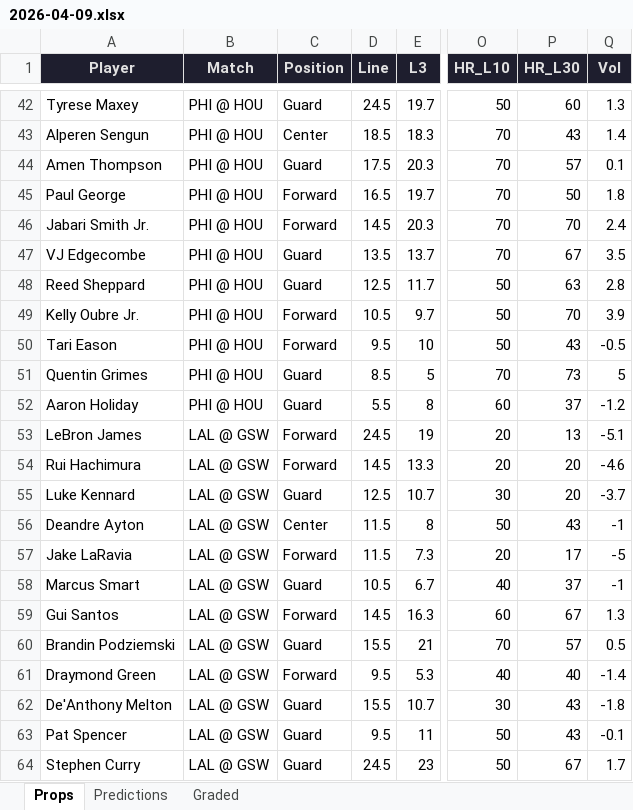
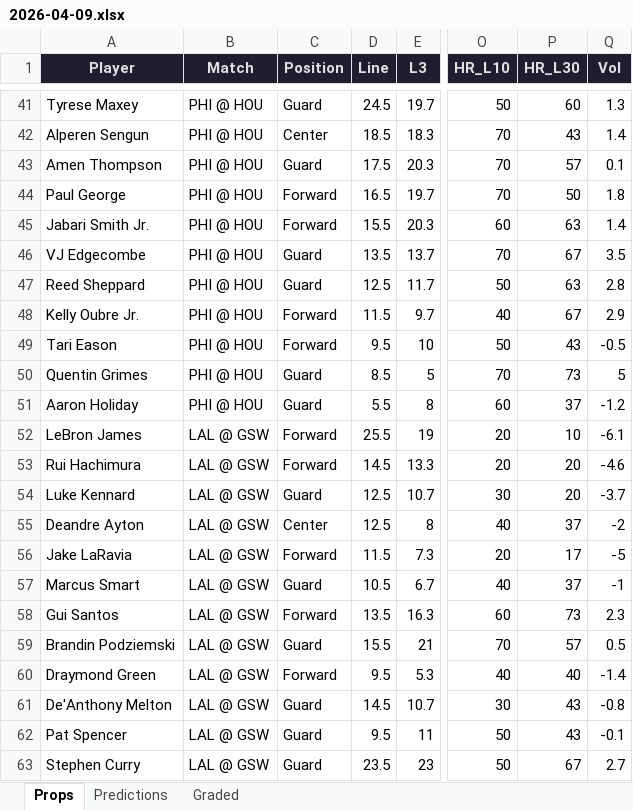
Before and after one commit to iamwerewolf1007/PropEdgeV9.2, an Excel workbook: daily/2026-04-09.xlsx, sheet Props, drawn as a sheet; only a part is shown, gaps mark what is left out; values as stored, in another font and other column widths than the file's, no borders; addresses are those after the commit; the diff covers the shown part only; the diff names each change by its address in the sheet, - before the commit and + after, or states it on an @@ line.

```diff
--- a/daily/2026-04-09.xlsx (sheet Props)
+++ b/daily/2026-04-09.xlsx (sheet Props)
-D45 (Line): 14.5
+D45 (Line): 15.5
-O45 (HR_L10): 70
+O45 (HR_L10): 60
-P45 (HR_L30): 70
+P45 (HR_L30): 63
-Q45 (Vol): 2.4
+Q45 (Vol): 1.4
-D48 (Line): 10.5
+D48 (Line): 11.5
-O48 (HR_L10): 50
+O48 (HR_L10): 40
-P48 (HR_L30): 70
+P48 (HR_L30): 67
-Q48 (Vol): 3.9
+Q48 (Vol): 2.9
-D52 (Line): 24.5
+D52 (Line): 25.5
-P52 (HR_L30): 13
+P52 (HR_L30): 10
-Q52 (Vol): -5.1
+Q52 (Vol): -6.1
-D55 (Line): 11.5
+D55 (Line): 12.5
-O55 (HR_L10): 50
+O55 (HR_L10): 40
-P55 (HR_L30): 43
+P55 (HR_L30): 37
-Q55 (Vol): -1
+Q55 (Vol): -2
-D58 (Line): 14.5
+D58 (Line): 13.5
-P58 (HR_L30): 67
+P58 (HR_L30): 73
-Q58 (Vol): 1.3
+Q58 (Vol): 2.3
-D61 (Line): 15.5
+D61 (Line): 14.5
-Q61 (Vol): -1.8
+Q61 (Vol): -0.8
-D63 (Line): 24.5
+D63 (Line): 23.5
-Q63 (Vol): 1.7
+Q63 (Vol): 2.7
```
Also changed, not shown: 10 added rows, 11 removed rows, 2 moved rows and 38 edited cells elsewhere in this sheet, sheet Predictions, sheet Graded, 2 other files.
